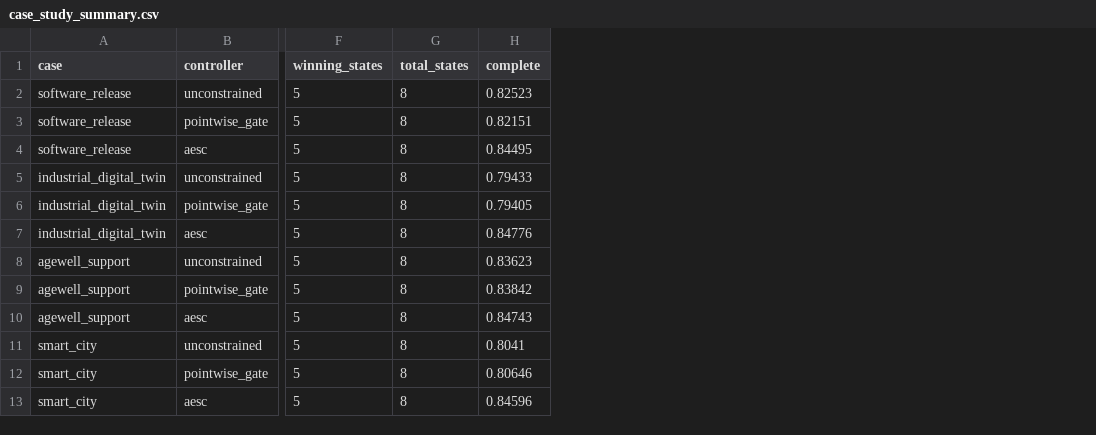
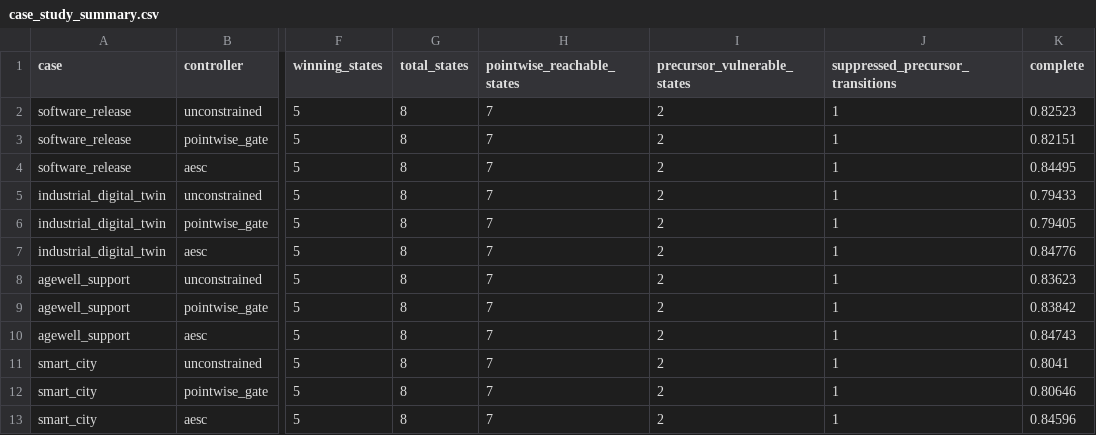
Before and after one commit to MahsaKeikha/agentic_ai_library, a CSV file: research/publication_program/C01_acc2027/results/case_study_summary.csv, drawn as a sheet; only a part is shown, gaps mark what is left out; the diff names each change by its address in the sheet, - before the commit and + after, or states it on an @@ line.

Commit message:
Record final Paper 1 case-study results

```diff
--- a/research/publication_program/C01_acc2027/results/case_study_summary.csv
+++ b/research/publication_program/C01_acc2027/results/case_study_summary.csv
+column H (pointwise_reachable_states), rows 2-13: all 7
+column I (precursor_vulnerable_states), rows 2-13: all 2
+column J (suppressed_precursor_transitions), rows 2-13: all 1
```
